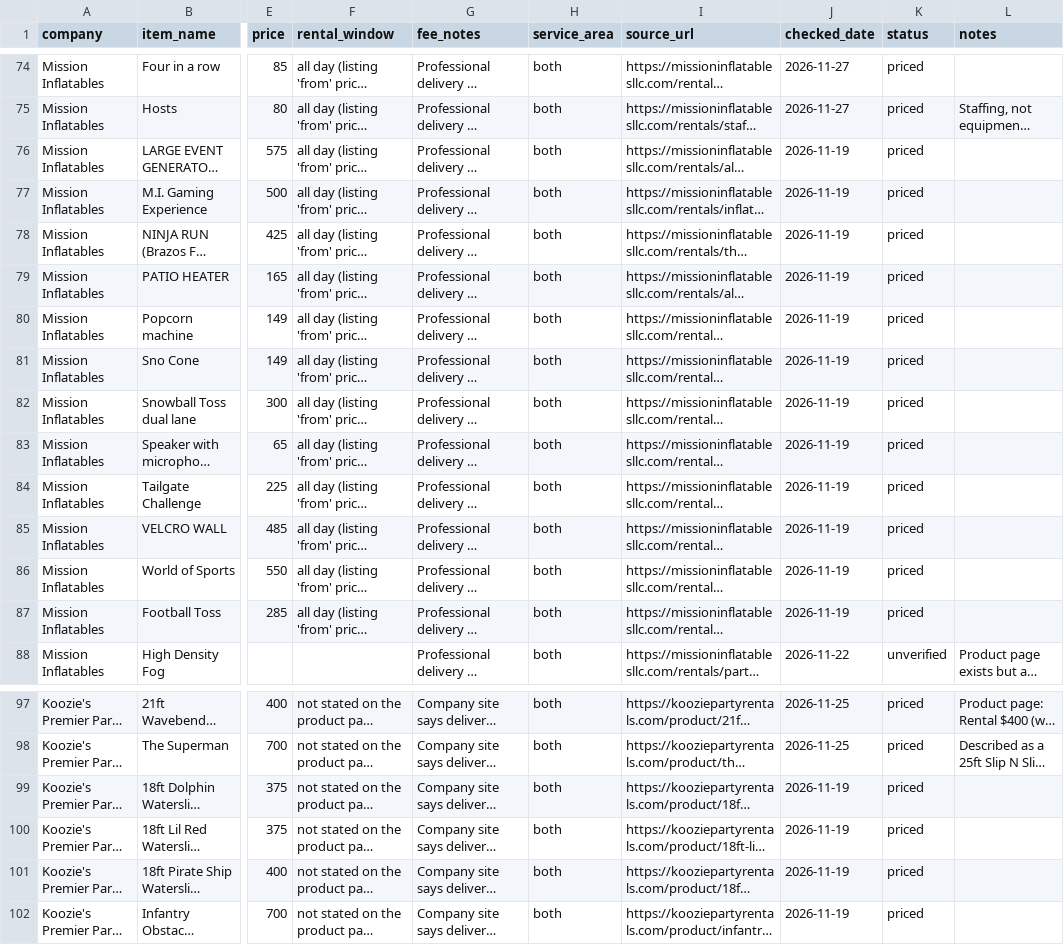
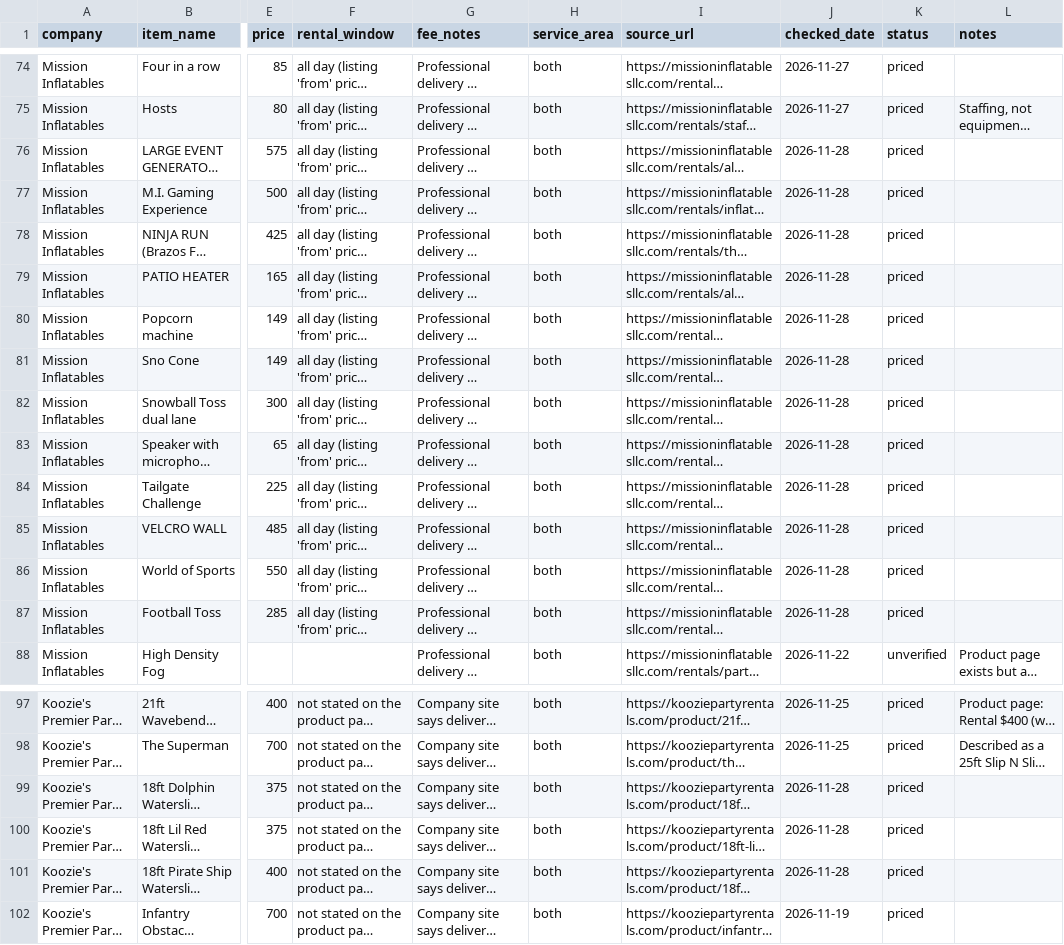
Before and after one commit to holdenhaile-max/party-rental-price-check, a CSV file: data/prices-2026-11-19.csv, drawn as a sheet; only a part is shown, gaps mark what is left out; long unchanged cells end in …; the diff names each change by its address in the sheet, - before the commit and + after, or states it on an @@ line.

Commit message:
Recheck 15 prices for Nov 28
Rechecked the 15 oldest published prices on each company's own page. Every amount was unchanged, so only the checked date moved to 2026-11-28. No row was unverified.

```diff
--- a/data/prices-2026-11-19.csv
+++ b/data/prices-2026-11-19.csv
-J76:J87 (checked_date): 2026-11-19
+J76:J87 (checked_date): 2026-11-28
-J99:J101 (checked_date): 2026-11-19
+J99:J101 (checked_date): 2026-11-28
```
Also changed, not shown: 7 other files.
